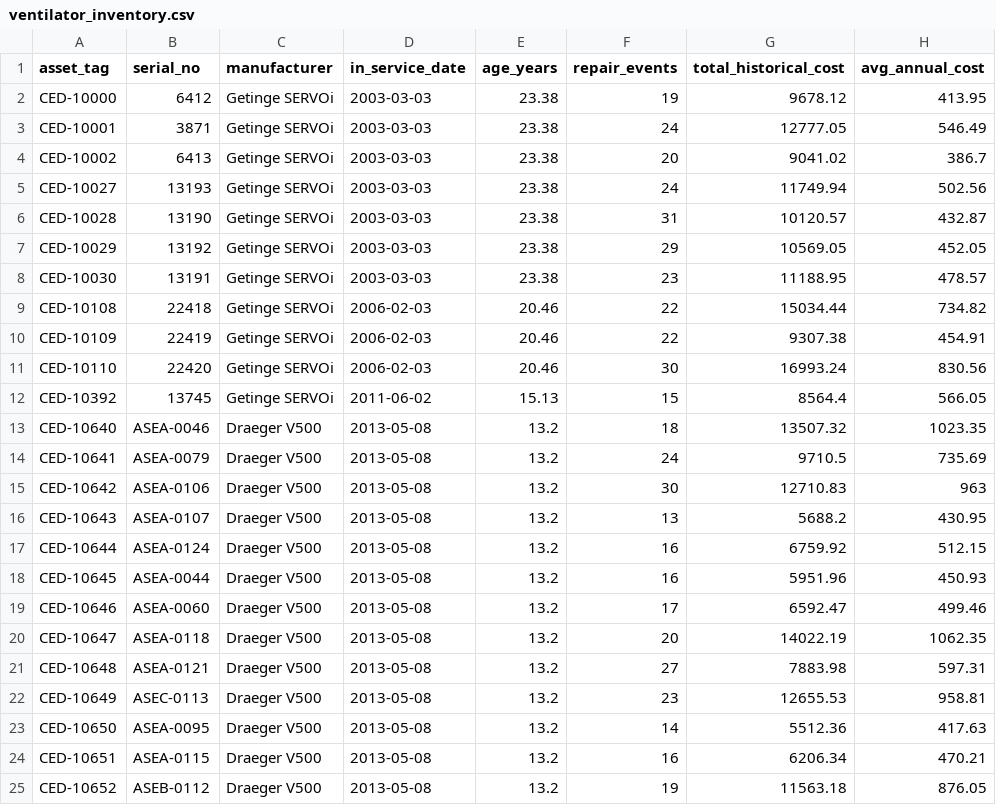
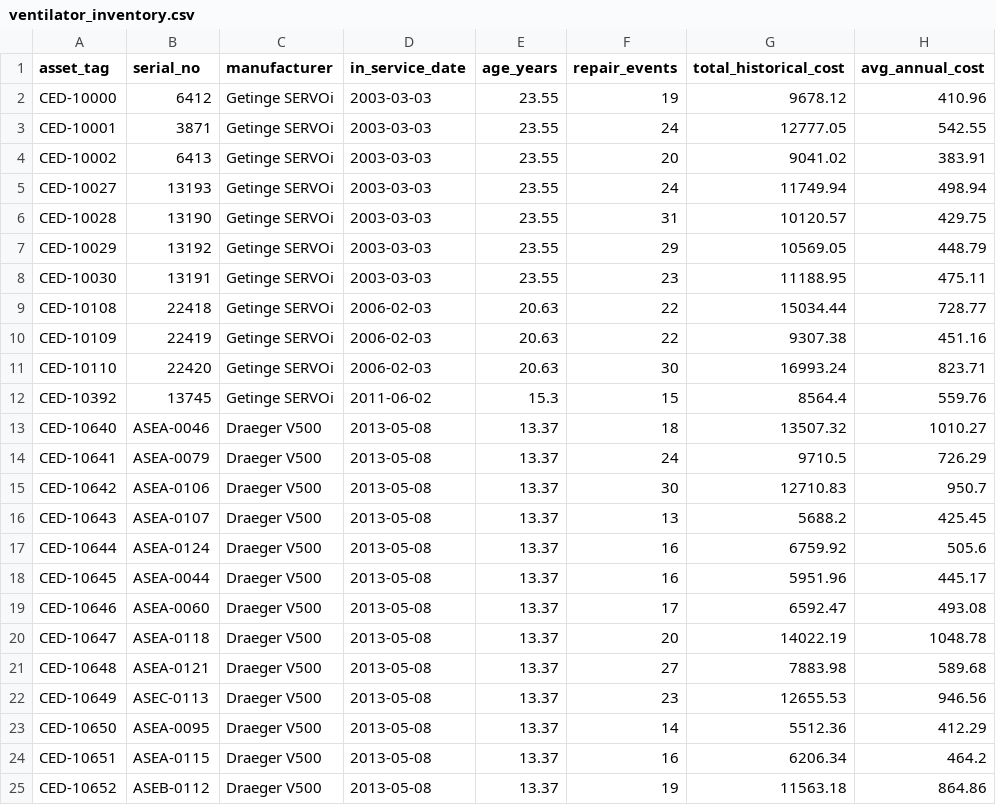
Before and after one commit to hwang-mcmaster/biomedical-maintenance-system, a CSV file: ai/data/ventilator_inventory.csv, drawn as a sheet.

Commit message:
Align dataset ages and retrain model to reference date 2026-09-20
A bit concise will bw better: Adds app/set_reference_date.py, which recomputes age_years and avg_annual_cost from in_service_date for a chosen reference date. Dataset recomputed for 2026-09-20 (was 2026-07-20). train.py records the date in the model metadata (age_reference_date). Retrained model: same feature set, typical error 149.08 to 147.35. Test prediction moves by about 0.87. Backend calculated_as_of is aligned separately.

```diff
--- a/ai/data/ventilator_inventory.csv
+++ b/ai/data/ventilator_inventory.csv
@@ -1,25 +1,25 @@
 asset_tag,serial_no,manufacturer,in_service_date,age_years,repair_events,total_historical_cost,avg_annual_cost
-CED-10000,6412,Getinge SERVOi,2003-03-03,23.38,19,9678.12,413.95
-CED-10001,3871,Getinge SERVOi,2003-03-03,23.38,24,12777.05,546.49
-CED-10002,6413,Getinge SERVOi,2003-03-03,23.38,20,9041.02,386.7
-CED-10027,13193,Getinge SERVOi,2003-03-03,23.38,24,11749.94,502.56
-CED-10028,13190,Getinge SERVOi,2003-03-03,23.38,31,10120.57,432.87
-CED-10029,13192,Getinge SERVOi,2003-03-03,23.38,29,10569.05,452.05
-CED-10030,13191,Getinge SERVOi,2003-03-03,23.38,23,11188.95,478.57
-CED-10108,22418,Getinge SERVOi,2006-02-03,20.46,22,15034.44,734.82
-CED-10109,22419,Getinge SERVOi,2006-02-03,20.46,22,9307.38,454.91
-CED-10110,22420,Getinge SERVOi,2006-02-03,20.46,30,16993.24,830.56
-CED-10392,13745,Getinge SERVOi,2011-06-02,15.13,15,8564.4,566.05
-CED-10640,ASEA-0046,Draeger V500,2013-05-08,13.2,18,13507.32,1023.35
-CED-10641,ASEA-0079,Draeger V500,2013-05-08,13.2,24,9710.5,735.69
-CED-10642,ASEA-0106,Draeger V500,2013-05-08,13.2,30,12710.83,963
-CED-10643,ASEA-0107,Draeger V500,2013-05-08,13.2,13,5688.2,430.95
-CED-10644,ASEA-0124,Draeger V500,2013-05-08,13.2,16,6759.92,512.15
-CED-10645,ASEA-0044,Draeger V500,2013-05-08,13.2,16,5951.96,450.93
-CED-10646,ASEA-0060,Draeger V500,2013-05-08,13.2,17,6592.47,499.46
-CED-10647,ASEA-0118,Draeger V500,2013-05-08,13.2,20,14022.19,1062.35
-CED-10648,ASEA-0121,Draeger V500,2013-05-08,13.2,27,7883.98,597.31
-CED-10649,ASEC-0113,Draeger V500,2013-05-08,13.2,23,12655.53,958.81
-CED-10650,ASEA-0095,Draeger V500,2013-05-08,13.2,14,5512.36,417.63
-CED-10651,ASEA-0115,Draeger V500,2013-05-08,13.2,16,6206.34,470.21
-CED-10652,ASEB-0112,Draeger V500,2013-05-08,13.2,19,11563.18,876.05
+CED-10000,6412,Getinge SERVOi,2003-03-03,23.55,19,9678.12,410.96
+CED-10001,3871,Getinge SERVOi,2003-03-03,23.55,24,12777.05,542.55
+CED-10002,6413,Getinge SERVOi,2003-03-03,23.55,20,9041.02,383.91
+CED-10027,13193,Getinge SERVOi,2003-03-03,23.55,24,11749.94,498.94
+CED-10028,13190,Getinge SERVOi,2003-03-03,23.55,31,10120.57,429.75
+CED-10029,13192,Getinge SERVOi,2003-03-03,23.55,29,10569.05,448.79
+CED-10030,13191,Getinge SERVOi,2003-03-03,23.55,23,11188.95,475.11
+CED-10108,22418,Getinge SERVOi,2006-02-03,20.63,22,15034.44,728.77
+CED-10109,22419,Getinge SERVOi,2006-02-03,20.63,22,9307.38,451.16
+CED-10110,22420,Getinge SERVOi,2006-02-03,20.63,30,16993.24,823.71
+CED-10392,13745,Getinge SERVOi,2011-06-02,15.3,15,8564.4,559.76
+CED-10640,ASEA-0046,Draeger V500,2013-05-08,13.37,18,13507.32,1010.27
+CED-10641,ASEA-0079,Draeger V500,2013-05-08,13.37,24,9710.5,726.29
+CED-10642,ASEA-0106,Draeger V500,2013-05-08,13.37,30,12710.83,950.7
+CED-10643,ASEA-0107,Draeger V500,2013-05-08,13.37,13,5688.2,425.45
+CED-10644,ASEA-0124,Draeger V500,2013-05-08,13.37,16,6759.92,505.6
+CED-10645,ASEA-0044,Draeger V500,2013-05-08,13.37,16,5951.96,445.17
+CED-10646,ASEA-0060,Draeger V500,2013-05-08,13.37,17,6592.47,493.08
+CED-10647,ASEA-0118,Draeger V500,2013-05-08,13.37,20,14022.19,1048.78
+CED-10648,ASEA-0121,Draeger V500,2013-05-08,13.37,27,7883.98,589.68
+CED-10649,ASEC-0113,Draeger V500,2013-05-08,13.37,23,12655.53,946.56
+CED-10650,ASEA-0095,Draeger V500,2013-05-08,13.37,14,5512.36,412.29
+CED-10651,ASEA-0115,Draeger V500,2013-05-08,13.37,16,6206.34,464.2
+CED-10652,ASEB-0112,Draeger V500,2013-05-08,13.37,19,11563.18,864.86
```
Also changed, not shown: 5 other files.
